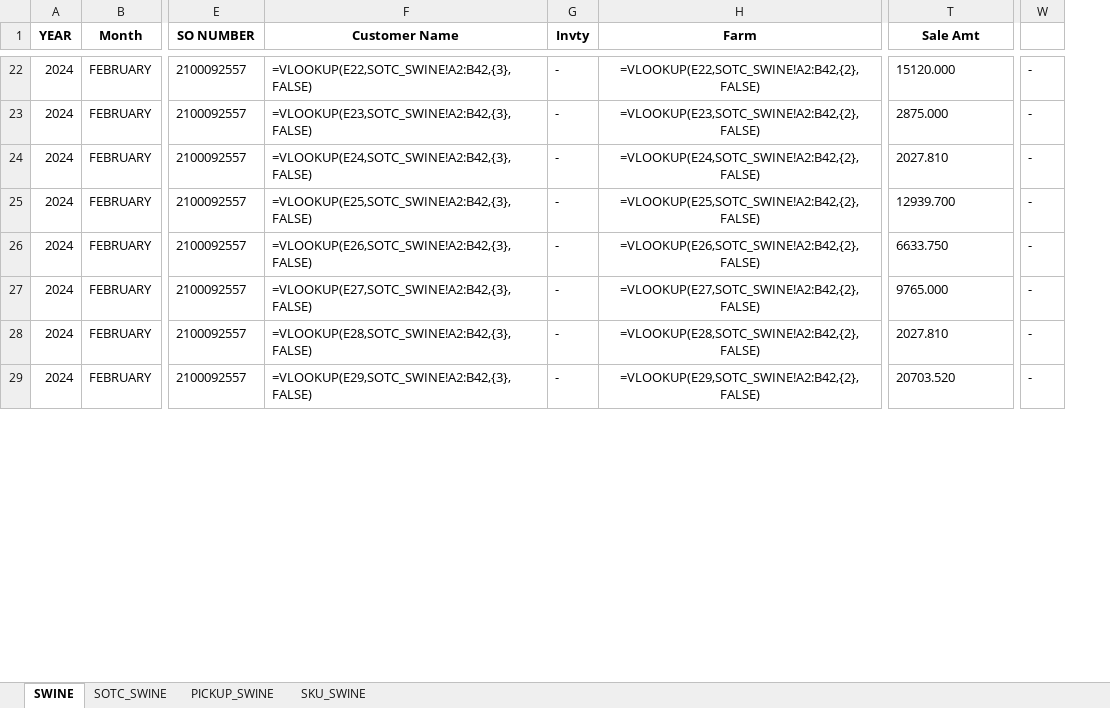
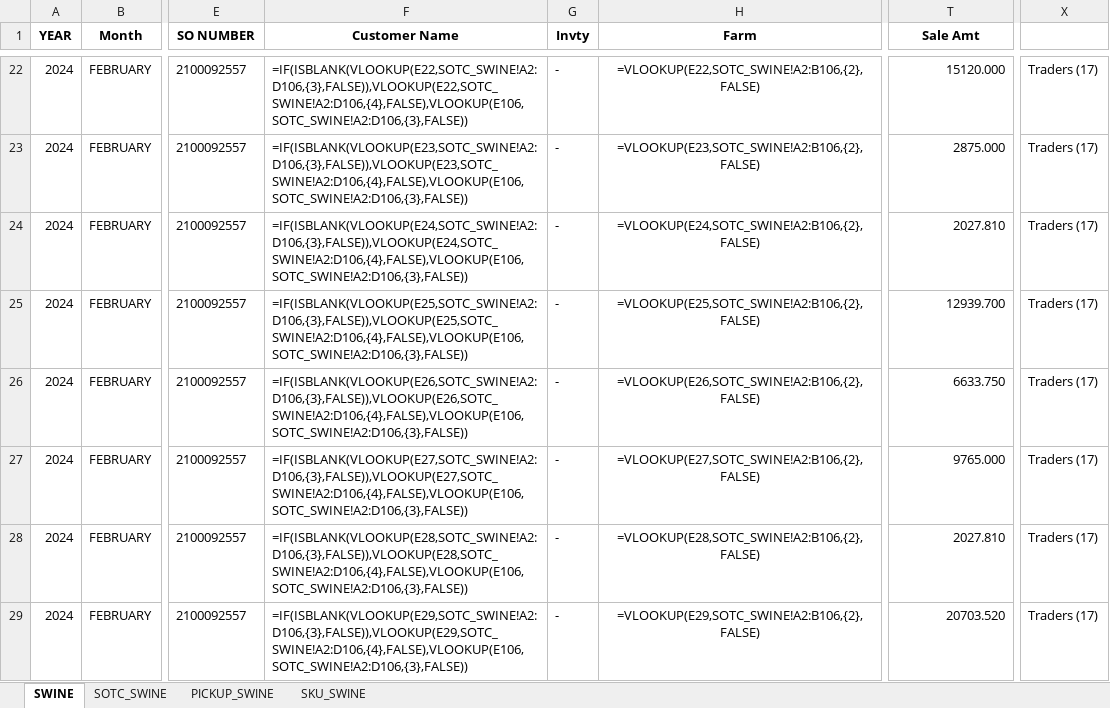
Before and after one commit to darthnihilus0917/customer-capture-tool, an Excel workbook: output/swine_datasource.xlsx, sheet SWINE, drawn as a sheet; only a part is shown, gaps mark what is left out; values as stored, in another font and other column widths than the file's, no borders; formulas without a stored value are shown as written; removed rows and columns are numbered as before the commit, all else as after; the diff covers the shown part only; the diff names each change by its address in the sheet, - before the commit and + after, or states it on an @@ line.

```diff
--- a/output/swine_datasource.xlsx (sheet SWINE)
+++ b/output/swine_datasource.xlsx (sheet SWINE)
-column W, rows 22-29: all -
+column X, rows 22-29: all Traders (17)
-F22 (Customer Name): =VLOOKUP(E22,SOTC_SWINE!A2:B42,{3},FALSE)
+F22 (Customer Name): =IF(ISBLANK(VLOOKUP(E22,SOTC_SWINE!A2:D106,{3},FALSE)),VLOOKUP(E22,SOTC_SWINE!A2:D106,{4},FALSE),VLOOKUP(E106,SOTC_SWINE!A2:D106,{3},FALSE))
-H22 (Farm): =VLOOKUP(E22,SOTC_SWINE!A2:B42,{2},FALSE)
+H22 (Farm): =VLOOKUP(E22,SOTC_SWINE!A2:B106,{2},FALSE)
-T22:T29 alignment: left
+T22:T29 alignment: right
-F23 (Customer Name): =VLOOKUP(E23,SOTC_SWINE!A2:B42,{3},FALSE)
+F23 (Customer Name): =IF(ISBLANK(VLOOKUP(E23,SOTC_SWINE!A2:D106,{3},FALSE)),VLOOKUP(E23,SOTC_SWINE!A2:D106,{4},FALSE),VLOOKUP(E106,SOTC_SWINE!A2:D106,{3},FALSE))
-H23 (Farm): =VLOOKUP(E23,SOTC_SWINE!A2:B42,{2},FALSE)
+H23 (Farm): =VLOOKUP(E23,SOTC_SWINE!A2:B106,{2},FALSE)
-F24 (Customer Name): =VLOOKUP(E24,SOTC_SWINE!A2:B42,{3},FALSE)
+F24 (Customer Name): =IF(ISBLANK(VLOOKUP(E24,SOTC_SWINE!A2:D106,{3},FALSE)),VLOOKUP(E24,SOTC_SWINE!A2:D106,{4},FALSE),VLOOKUP(E106,SOTC_SWINE!A2:D106,{3},FALSE))
-H24 (Farm): =VLOOKUP(E24,SOTC_SWINE!A2:B42,{2},FALSE)
+H24 (Farm): =VLOOKUP(E24,SOTC_SWINE!A2:B106,{2},FALSE)
-F25 (Customer Name): =VLOOKUP(E25,SOTC_SWINE!A2:B42,{3},FALSE)
+F25 (Customer Name): =IF(ISBLANK(VLOOKUP(E25,SOTC_SWINE!A2:D106,{3},FALSE)),VLOOKUP(E25,SOTC_SWINE!A2:D106,{4},FALSE),VLOOKUP(E106,SOTC_SWINE!A2:D106,{3},FALSE))
-H25 (Farm): =VLOOKUP(E25,SOTC_SWINE!A2:B42,{2},FALSE)
+H25 (Farm): =VLOOKUP(E25,SOTC_SWINE!A2:B106,{2},FALSE)
-F26 (Customer Name): =VLOOKUP(E26,SOTC_SWINE!A2:B42,{3},FALSE)
+F26 (Customer Name): =IF(ISBLANK(VLOOKUP(E26,SOTC_SWINE!A2:D106,{3},FALSE)),VLOOKUP(E26,SOTC_SWINE!A2:D106,{4},FALSE),VLOOKUP(E106,SOTC_SWINE!A2:D106,{3},FALSE))
-H26 (Farm): =VLOOKUP(E26,SOTC_SWINE!A2:B42,{2},FALSE)
+H26 (Farm): =VLOOKUP(E26,SOTC_SWINE!A2:B106,{2},FALSE)
-F27 (Customer Name): =VLOOKUP(E27,SOTC_SWINE!A2:B42,{3},FALSE)
+F27 (Customer Name): =IF(ISBLANK(VLOOKUP(E27,SOTC_SWINE!A2:D106,{3},FALSE)),VLOOKUP(E27,SOTC_SWINE!A2:D106,{4},FALSE),VLOOKUP(E106,SOTC_SWINE!A2:D106,{3},FALSE))
-H27 (Farm): =VLOOKUP(E27,SOTC_SWINE!A2:B42,{2},FALSE)
+H27 (Farm): =VLOOKUP(E27,SOTC_SWINE!A2:B106,{2},FALSE)
-F28 (Customer Name): =VLOOKUP(E28,SOTC_SWINE!A2:B42,{3},FALSE)
+F28 (Customer Name): =IF(ISBLANK(VLOOKUP(E28,SOTC_SWINE!A2:D106,{3},FALSE)),VLOOKUP(E28,SOTC_SWINE!A2:D106,{4},FALSE),VLOOKUP(E106,SOTC_SWINE!A2:D106,{3},FALSE))
-H28 (Farm): =VLOOKUP(E28,SOTC_SWINE!A2:B42,{2},FALSE)
+H28 (Farm): =VLOOKUP(E28,SOTC_SWINE!A2:B106,{2},FALSE)
-F29 (Customer Name): =VLOOKUP(E29,SOTC_SWINE!A2:B42,{3},FALSE)
+F29 (Customer Name): =IF(ISBLANK(VLOOKUP(E29,SOTC_SWINE!A2:D106,{3},FALSE)),VLOOKUP(E29,SOTC_SWINE!A2:D106,{4},FALSE),VLOOKUP(E106,SOTC_SWINE!A2:D106,{3},FALSE))
-H29 (Farm): =VLOOKUP(E29,SOTC_SWINE!A2:B42,{2},FALSE)
+H29 (Farm): =VLOOKUP(E29,SOTC_SWINE!A2:B106,{2},FALSE)
```
Also changed, not shown: 916 edited cells and cell formats elsewhere in this sheet, sheet SOTC_SWINE, monitoring/output_data.xlsx, templates/output_data.xlsx, 2 other files.
